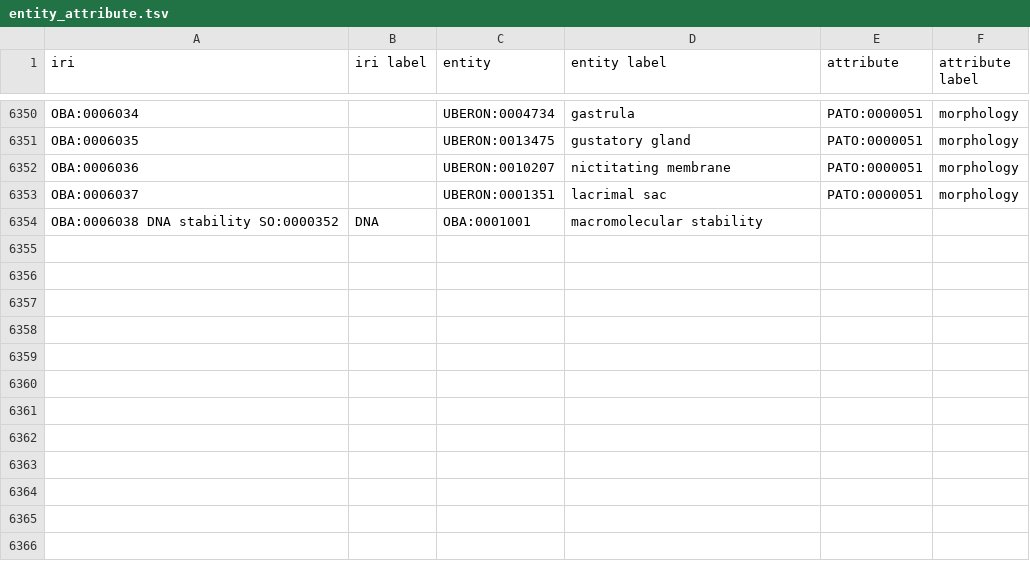
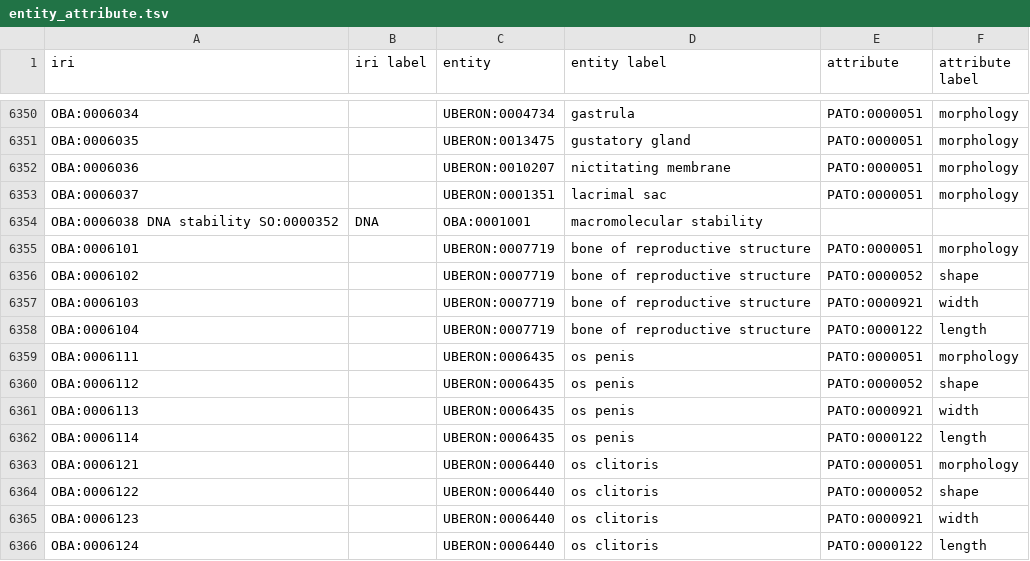
Before and after one commit to obophenotype/bio-attribute-ontology, a TSV file: src/ontology/modules/entity_attribute.tsv, drawn as a sheet; only a part is shown, gaps mark what is left out.

Commit message:
os penis attributes

```diff
--- a/src/ontology/modules/entity_attribute.tsv
+++ b/src/ontology/modules/entity_attribute.tsv
@@ -6354 +6354,13 @@ OBA:0006037		UBERON:0001351	lacrimal sac	PATO:0000051	morphology
 OBA:0006038 DNA stability SO:0000352	DNA	OBA:0001001	macromolecular stability
+OBA:0006101		UBERON:0007719	bone of reproductive structure	PATO:0000051	morphology
+OBA:0006102		UBERON:0007719	bone of reproductive structure	PATO:0000052	shape
+OBA:0006103		UBERON:0007719	bone of reproductive structure	PATO:0000921	width
+OBA:0006104		UBERON:0007719	bone of reproductive structure	PATO:0000122	length
+OBA:0006111		UBERON:0006435	os penis	PATO:0000051	morphology
+OBA:0006112		UBERON:0006435	os penis	PATO:0000052	shape
+OBA:0006113		UBERON:0006435	os penis	PATO:0000921	width
+OBA:0006114		UBERON:0006435	os penis	PATO:0000122	length
+OBA:0006121		UBERON:0006440	os clitoris	PATO:0000051	morphology
+OBA:0006122		UBERON:0006440	os clitoris	PATO:0000052	shape
+OBA:0006123		UBERON:0006440	os clitoris	PATO:0000921	width
+OBA:0006124		UBERON:0006440	os clitoris	PATO:0000122	length
```
